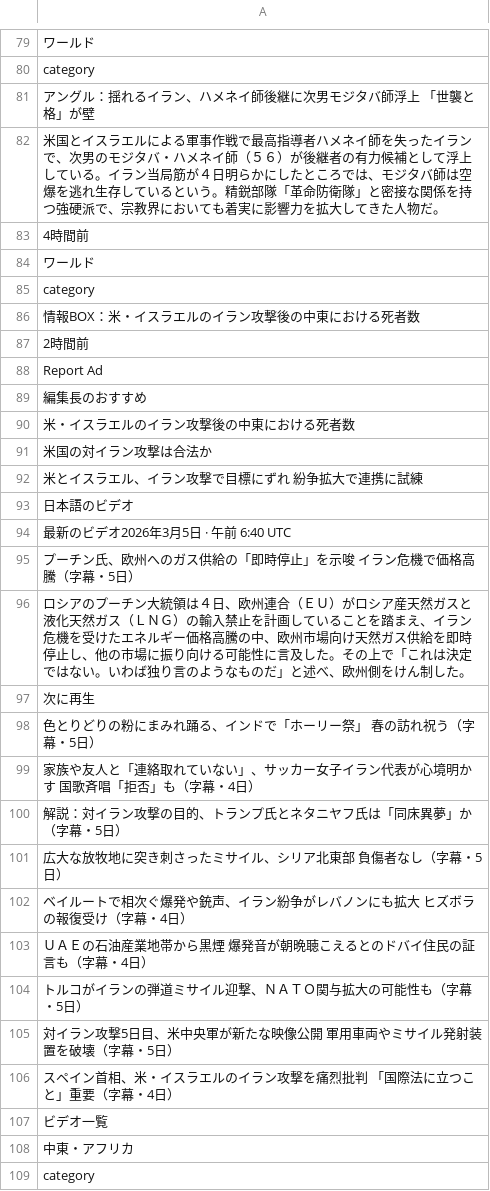
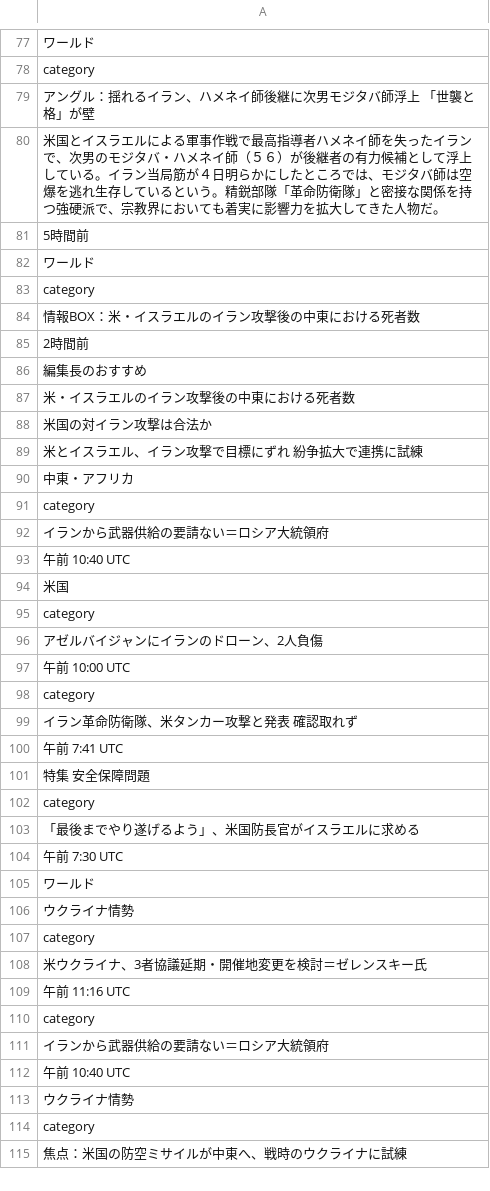
Before and after one commit to keroppa88/news, a CSV file: news_r.csv, drawn as a sheet; only a part is shown, gaps mark what is left out; the shorter side is filled out with more unchanged rows; removed rows and columns are numbered as before the commit, all else as after; the diff covers the shown part only; the diff names each change by its address in the sheet, - before the commit and + after, or states it on an @@ line.

```diff
--- a/news_r.csv
+++ b/news_r.csv
-A81: 4時間前
+A81: 5時間前
-row 88: Report Ad
-row 93: 日本語のビデオ
-row 94: 最新のビデオ2026年3月5日 · 午前 6:40 UTC
-row 95: プーチン氏、欧州へのガス供給の「即時停止」を示唆 イラン危機で価格高騰（字幕・5日）
-row 96: ロシアのプーチン大統領は４日、欧州連合（ＥＵ）がロシア産天然ガスと液化天然ガス（ＬＮＧ）の輸入禁止を計画していることを踏まえ、イラン危機を受けたエネルギー価格高騰の中、欧州市場向け天然ガス供給を即時停止し、他の市場に振り向ける可能性に言及した。その上で「これは決定ではない。いわば独り言のようなものだ」と述べ、欧州側をけん制した。
-row 97: 次に再生
-row 98: 色とりどりの粉にまみれ踊る、インドで「ホーリー祭」 春の訪れ祝う（字幕・5日）
-row 99: 家族や友人と「連絡取れていない」、サッカー女子イラン代表が心境明かす 国歌斉唱「拒否」も（字幕・4日）
-row 100: 解説：対イラン攻撃の目的、トランプ氏とネタニヤフ氏は「同床異夢」か（字幕・5日）
-row 101: 広大な放牧地に突き刺さったミサイル、シリア北東部 負傷者なし（字幕・5日）
-row 102: ベイルートで相次ぐ爆発や銃声、イラン紛争がレバノンにも拡大 ヒズボラの報復受け（字幕・4日）
-row 103: ＵＡＥの石油産業地帯から黒煙 爆発音が朝晩聴こえるとのドバイ住民の証言も（字幕・4日）
-row 104: トルコがイランの弾道ミサイル迎撃、ＮＡＴＯ関与拡大の可能性も（字幕・5日）
-row 105: 対イラン攻撃5日目、米中央軍が新たな映像公開 軍用車両やミサイル発射装置を破壊（字幕・5日）
-row 106: スペイン首相、米・イスラエルのイラン攻撃を痛烈批判 「国際法に立つこと」重要（字幕・4日）
-row 107: ビデオ一覧
```
Also changed, not shown: 7 added rows, 2 removed rows, 1 moved row and 11 edited cells elsewhere in this file, news.csv, news_b.csv, 15 other files.
